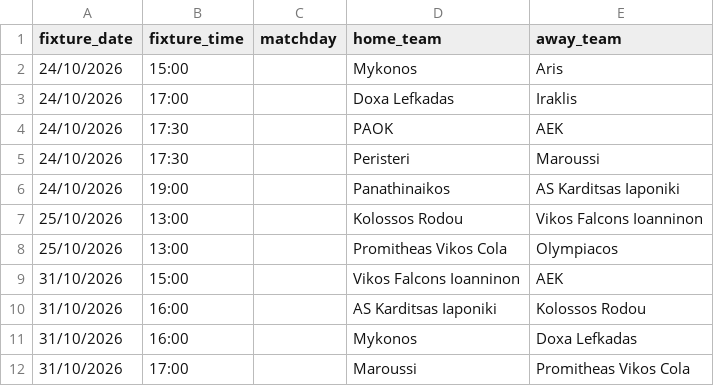
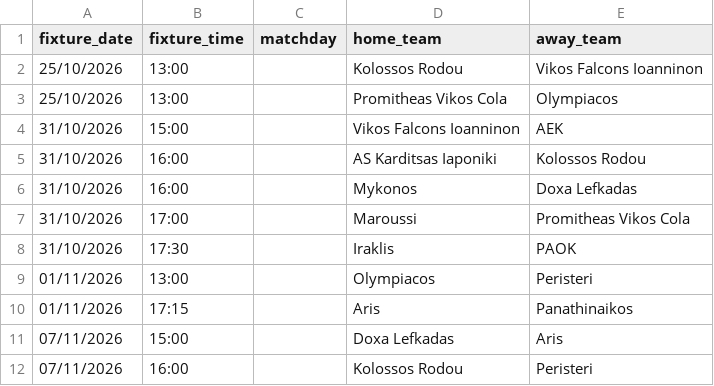
Before and after one commit to Dimiany/gbl-predictor, a CSV file: data/raw/upcoming_fixtures.csv, drawn as a sheet; only a part is shown; the shorter side is filled out with more unchanged rows; the diff names each change by its address in the sheet, - before the commit and + after, or states it on an @@ line.

```diff
--- a/data/raw/upcoming_fixtures.csv
+++ b/data/raw/upcoming_fixtures.csv
-row 2: 24/10/2026 | 15:00 |  | Mykonos | Aris
-row 3: 24/10/2026 | 17:00 |  | Doxa Lefkadas | Iraklis
-row 4: 24/10/2026 | 17:30 |  | PAOK | AEK
-row 5: 24/10/2026 | 17:30 |  | Peristeri | Maroussi
-row 6: 24/10/2026 | 19:00 |  | Panathinaikos | AS Karditsas Iaponiki
```
Also changed, not shown: data/prediction_history.csv, data/raw/all_fixtures.csv.
